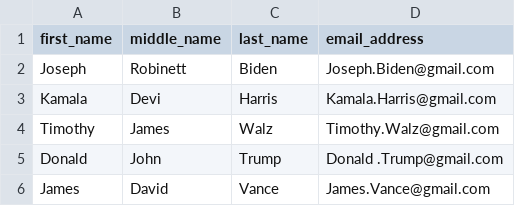
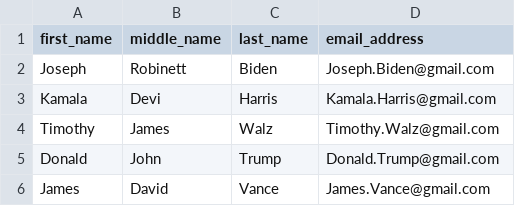
Before and after one commit to jmtfeliciano/teachingdata, a CSV file: names_emails.csv, drawn as a sheet.

Commit message:
Add files via upload

```diff
--- a/names_emails.csv
+++ b/names_emails.csv
@@ -4,3 +4,3 @@ Kamala,Devi,Harris,Kamala.Harris@gmail.com
 Timothy,James,Walz,Timothy.Walz@gmail.com
-Donald ,John,Trump,Donald .Trump@gmail.com
+Donald,John,Trump,Donald.Trump@gmail.com
 James,David,Vance,James.Vance@gmail.com
```
